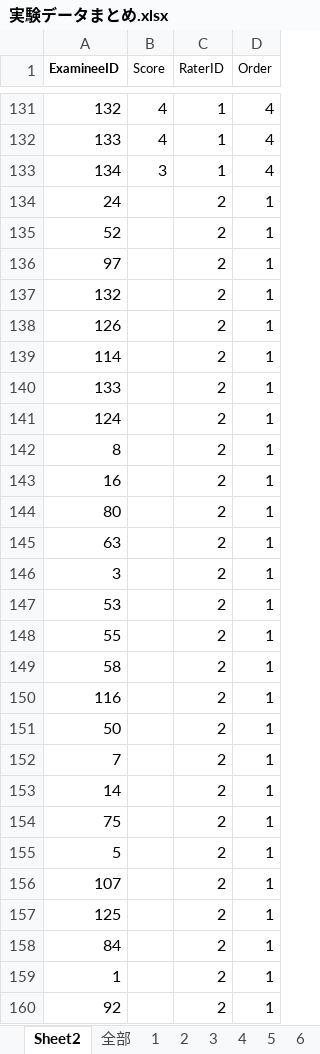
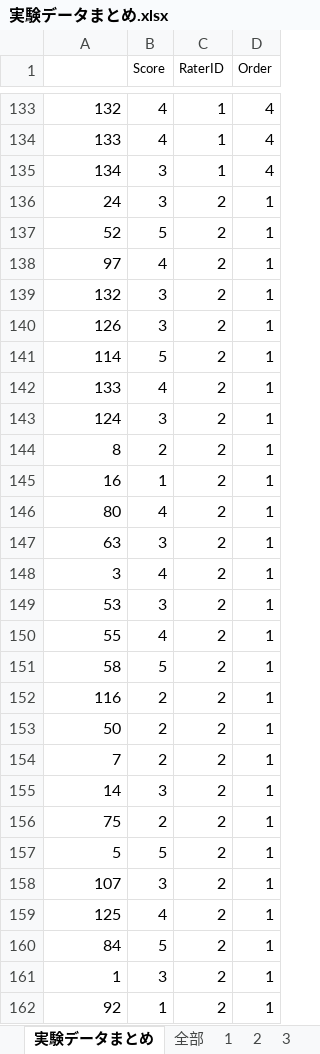
Before and after one commit to Mayu925/lab, an Excel workbook: 実験/実験データまとめ.xlsx, sheet 実験データまとめ, drawn as a sheet; only a part is shown, gaps mark what is left out; values as stored, in another font and other column widths than the file's, no borders; addresses are those after the commit; the diff covers the shown part only; the diff names each change by its address in the sheet, - before the commit and + after, or states it on an @@ line.

```diff
--- a/実験/実験データまとめ.xlsx (sheet 実験データまとめ)
+++ b/実験/実験データまとめ.xlsx (sheet 実験データまとめ)
-sheet tab: Sheet2
+sheet tab: 実験データまとめ
-A1: ExamineeID
+A1: (empty)
-B136 (Score): (empty)
+B136 (Score): 3
-B137 (Score): (empty)
+B137 (Score): 5
-B138 (Score): (empty)
+B138 (Score): 4
-B139:B140 (Score): (empty)
+B139:B140 (Score): 3
-B141 (Score): (empty)
+B141 (Score): 5
-B142 (Score): (empty)
+B142 (Score): 4
-B143 (Score): (empty)
+B143 (Score): 3
-B144 (Score): (empty)
+B144 (Score): 2
-B145 (Score): (empty)
+B145 (Score): 1
-B146 (Score): (empty)
+B146 (Score): 4
-B147 (Score): (empty)
+B147 (Score): 3
-B148 (Score): (empty)
+B148 (Score): 4
-B149 (Score): (empty)
+B149 (Score): 3
-B150 (Score): (empty)
+B150 (Score): 4
-B151 (Score): (empty)
+B151 (Score): 5
-B152:B154 (Score): (empty)
+B152:B154 (Score): 2
-B155 (Score): (empty)
+B155 (Score): 3
-B156 (Score): (empty)
+B156 (Score): 2
-B157 (Score): (empty)
+B157 (Score): 5
-B158 (Score): (empty)
+B158 (Score): 3
-B159 (Score): (empty)
+B159 (Score): 4
-B160 (Score): (empty)
+B160 (Score): 5
-B161 (Score): (empty)
+B161 (Score): 3
-B162 (Score): (empty)
+B162 (Score): 1
```
Also changed, not shown: 4 added rows, 134 removed rows and 241 edited cells elsewhere in this sheet, 4 other files.
